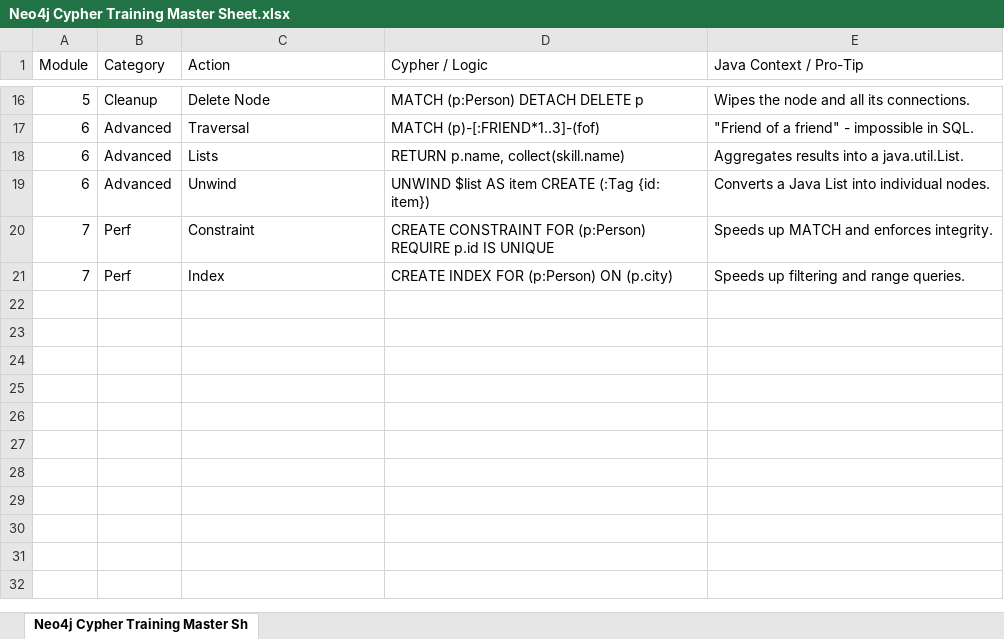
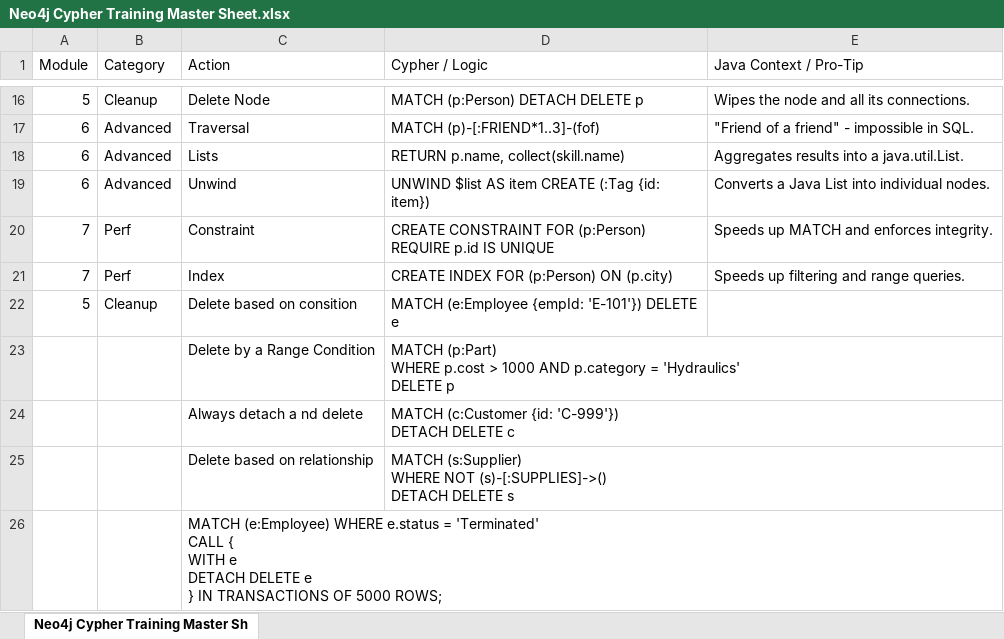
Before and after one commit to vishurudratrainer/neo4jcode, an Excel workbook: Neo4j Cypher Training Master Sheet.xlsx, sheet Neo4j Cypher Training Master Sh, drawn as a sheet; only a part is shown, gaps mark what is left out; values as stored, in another font and other column widths than the file's, no borders; charts and pictures not drawn; ↵ is a line break in a cell; the diff names each change by its address in the sheet, - before the commit and + after, or states it on an @@ line.

```diff
--- a/Neo4j Cypher Training Master Sheet.xlsx (sheet Neo4j Cypher Training Master Sh)
+++ b/Neo4j Cypher Training Master Sheet.xlsx (sheet Neo4j Cypher Training Master Sh)
+row 22: 5 | Cleanup | Delete based on consition | MATCH (e:Employee {empId: 'E-101'}) DELETE e
+row 23:  |  | Delete by a Range Condition | MATCH (p:Part) ↵ WHERE p.cost > 1000 AND p.category = 'Hydraulics' ↵ DELETE p
+row 24:  |  | Always detach a nd delete | MATCH (c:Customer {id: 'C-999'}) ↵ DETACH DELETE c
+row 25:  |  | Delete based on relationship | MATCH (s:Supplier) ↵ WHERE NOT (s)-[:SUPPLIES]->() ↵ DETACH DELETE s
+row 26:  |  | MATCH (e:Employee) WHERE e.status = 'Terminated' ↵ CALL { ↵ WITH e ↵ DETACH DELETE e ↵ } IN TRANSACTIONS OF 5000 ROWS;
```
Also changed, not shown: charts or pictures, 17 other files.
